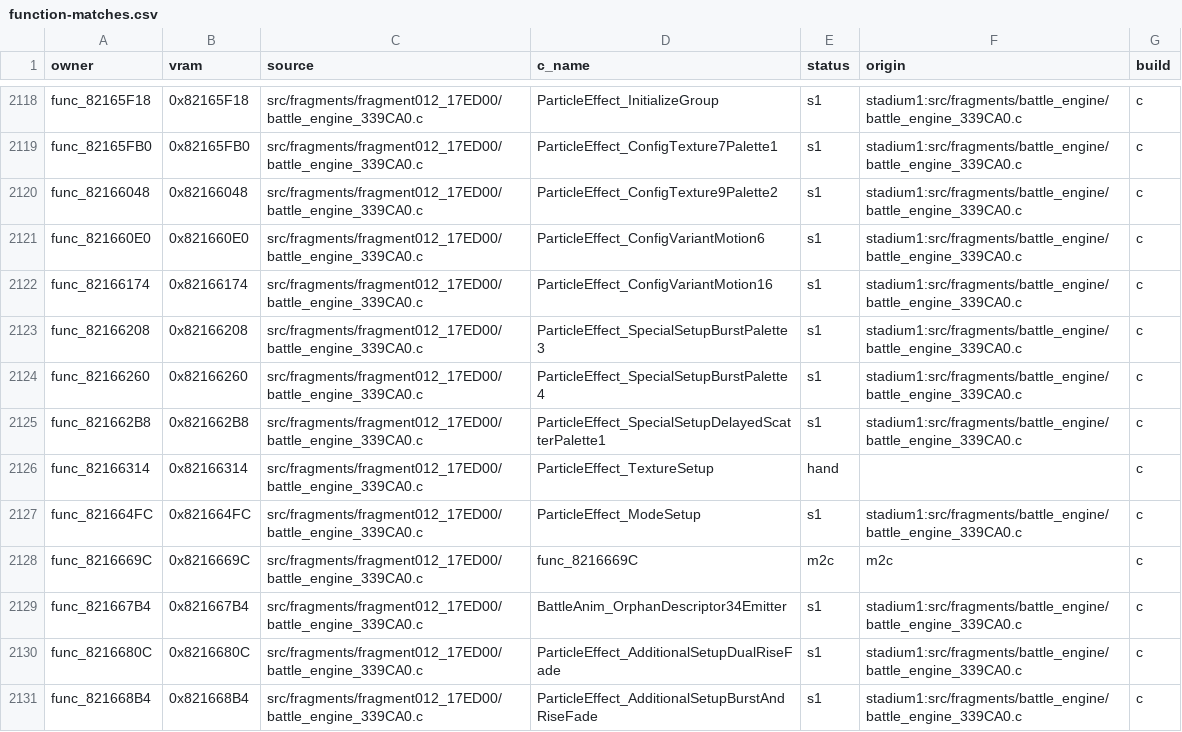
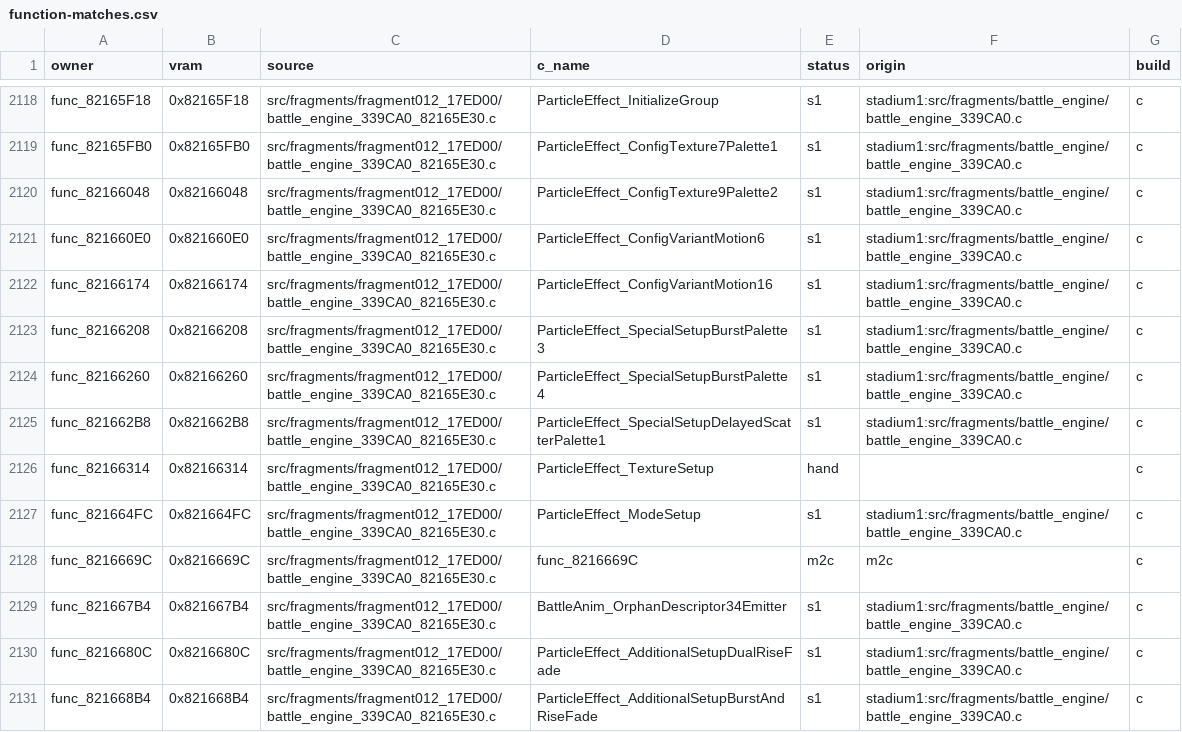
Before and after one commit to team-hippodrome/pokestadium0, a CSV file: docs/function-matches.csv, drawn as a sheet; only a part is shown, gaps mark what is left out; the diff covers the shown part only; the diff names each change by its address in the sheet, - before the commit and + after, or states it on an @@ line.

Commit message:
Integrate twelve held battle-effect and terrain functions with placed data

```diff
--- a/docs/function-matches.csv
+++ b/docs/function-matches.csv
-C2118:C2131 (source): src/fragments/fragment012_17ED00/battle_engine_339CA0.c
+C2118:C2131 (source): src/fragments/fragment012_17ED00/battle_engine_339CA0_82165E30.c
```
Also changed, not shown: 93 edited cells elsewhere in this file, 20 other files.
